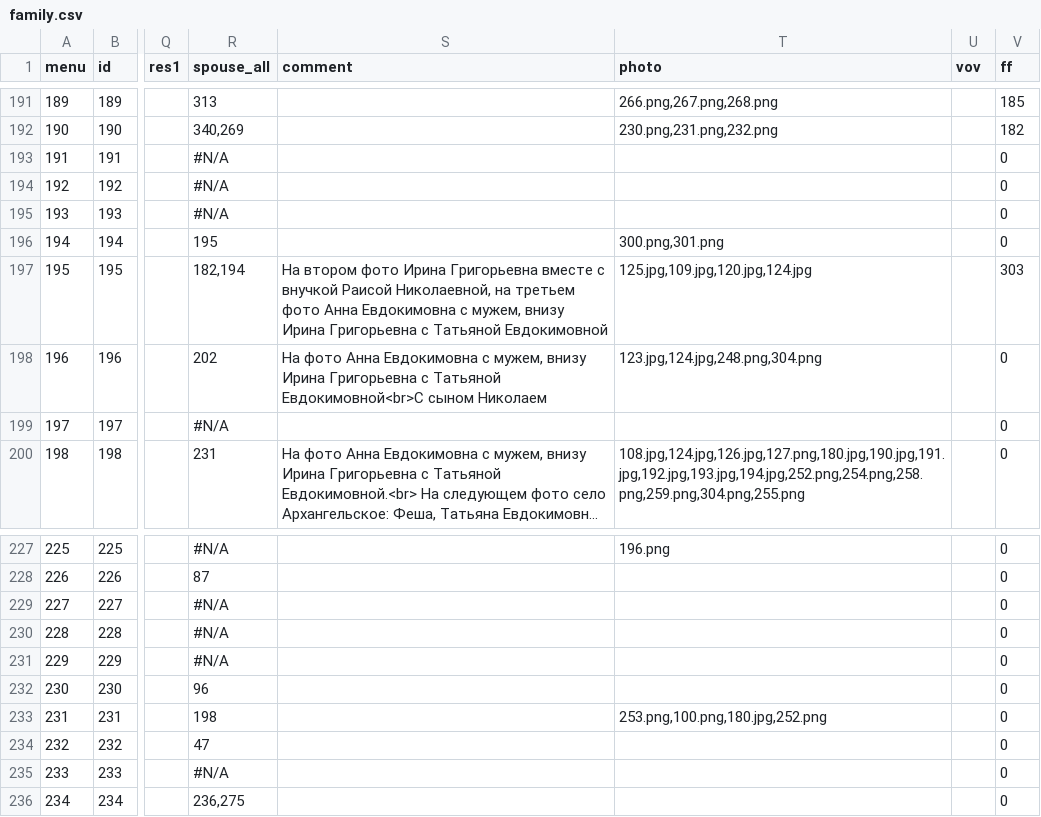
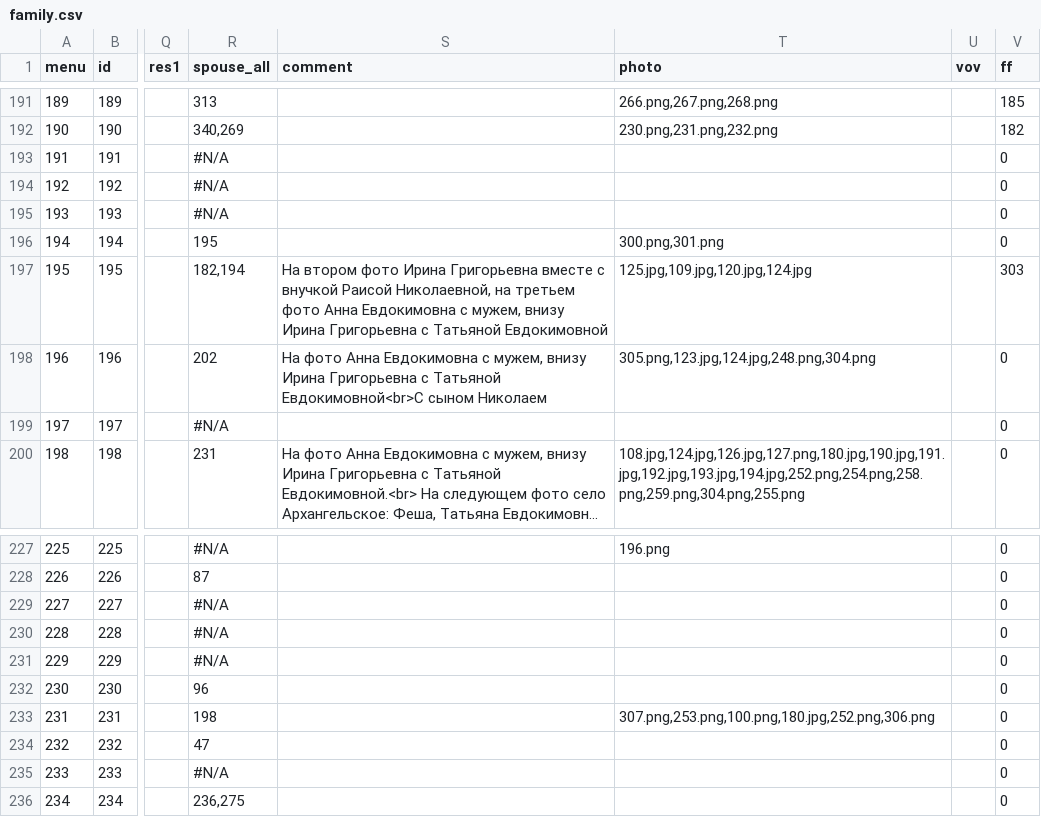
Before and after one commit to Itzamna/family, a CSV file: _data/family.csv, drawn as a sheet; only a part is shown, gaps mark what is left out; long unchanged cells end in …; the diff names each change by its address in the sheet, - before the commit and + after, or states it on an @@ line.

```diff
--- a/_data/family.csv
+++ b/_data/family.csv
-T198 (photo): 123.jpg,124.jpg,248.png,304.png
+T198 (photo): 305.png,123.jpg,124.jpg,248.png,304.png
-T233 (photo): 253.png,100.png,180.jpg,252.png
+T233 (photo): 307.png,253.png,100.png,180.jpg,252.png,306.png
```
Also changed, not shown: 3 other files.
